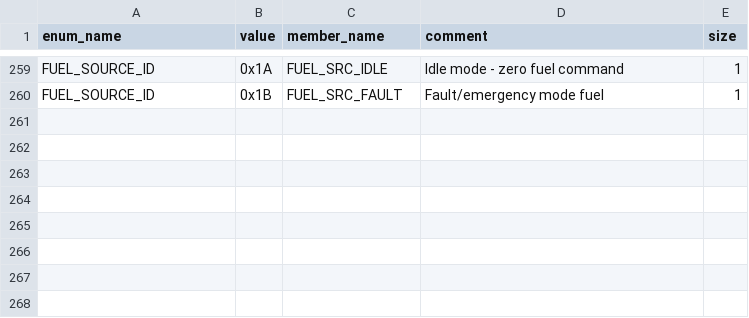
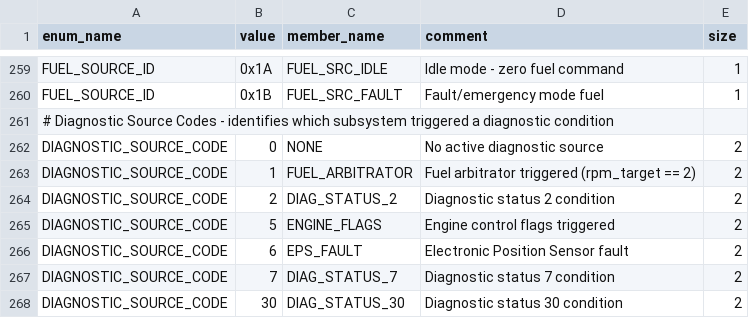
Before and after one commit to jlaustill/J90280.05.analysis, a CSV file: ghidra/CM550.rep/enums.csv, drawn as a sheet; only a part is shown, gaps mark what is left out.

```diff
--- a/ghidra/CM550.rep/enums.csv
+++ b/ghidra/CM550.rep/enums.csv
@@ -260 +260,9 @@ FUEL_SOURCE_ID,0x1A,FUEL_SRC_IDLE,Idle mode - zero fuel command,1
 FUEL_SOURCE_ID,0x1B,FUEL_SRC_FAULT,Fault/emergency mode fuel,1
+# Diagnostic Source Codes - identifies which subsystem triggered a diagnostic condition
+DIAGNOSTIC_SOURCE_CODE,0,NONE,No active diagnostic source,2
+DIAGNOSTIC_SOURCE_CODE,1,FUEL_ARBITRATOR,Fuel arbitrator triggered (rpm_target == 2),2
+DIAGNOSTIC_SOURCE_CODE,2,DIAG_STATUS_2,Diagnostic status 2 condition,2
+DIAGNOSTIC_SOURCE_CODE,5,ENGINE_FLAGS,Engine control flags triggered,2
+DIAGNOSTIC_SOURCE_CODE,6,EPS_FAULT,Electronic Position Sensor fault,2
+DIAGNOSTIC_SOURCE_CODE,7,DIAG_STATUS_7,Diagnostic status 7 condition,2
+DIAGNOSTIC_SOURCE_CODE,30,DIAG_STATUS_30,Diagnostic status 30 condition,2
```
Also changed, not shown: ghidra/CM550.rep/function_renames.csv, ghidra/CM550.rep/global_variables.csv, 4 other files.
